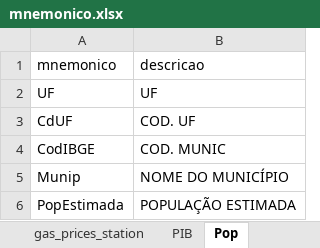
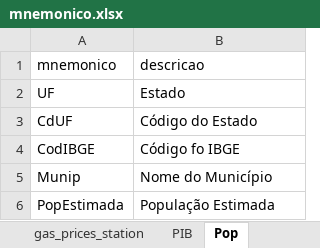
Before and after one commit to ldaniel/fgv-spatial-statistics-applications, an Excel workbook: data/processed/mnemonico.xlsx, sheet Pop, drawn as a sheet; values as stored, in another font and other column widths than the file's, no borders; the diff names each change by its address in the sheet, - before the commit and + after, or states it on an @@ line.

```diff
--- a/data/processed/mnemonico.xlsx (sheet Pop)
+++ b/data/processed/mnemonico.xlsx (sheet Pop)
-B2 (descricao): UF
+B2 (descricao): Estado
-B3 (descricao): COD. UF
+B3 (descricao): Código do Estado
-B4 (descricao): COD. MUNIC
+B4 (descricao): Código fo IBGE
-B5 (descricao): NOME DO MUNICÍPIO
+B5 (descricao): Nome do Município
-B6 (descricao): POPULAÇÃO ESTIMADA
+B6 (descricao): População Estimada
```
Also changed, not shown: sheet gas_prices_hist, sheet gas_prices_station, sheet PIB_change, 1 other file.
